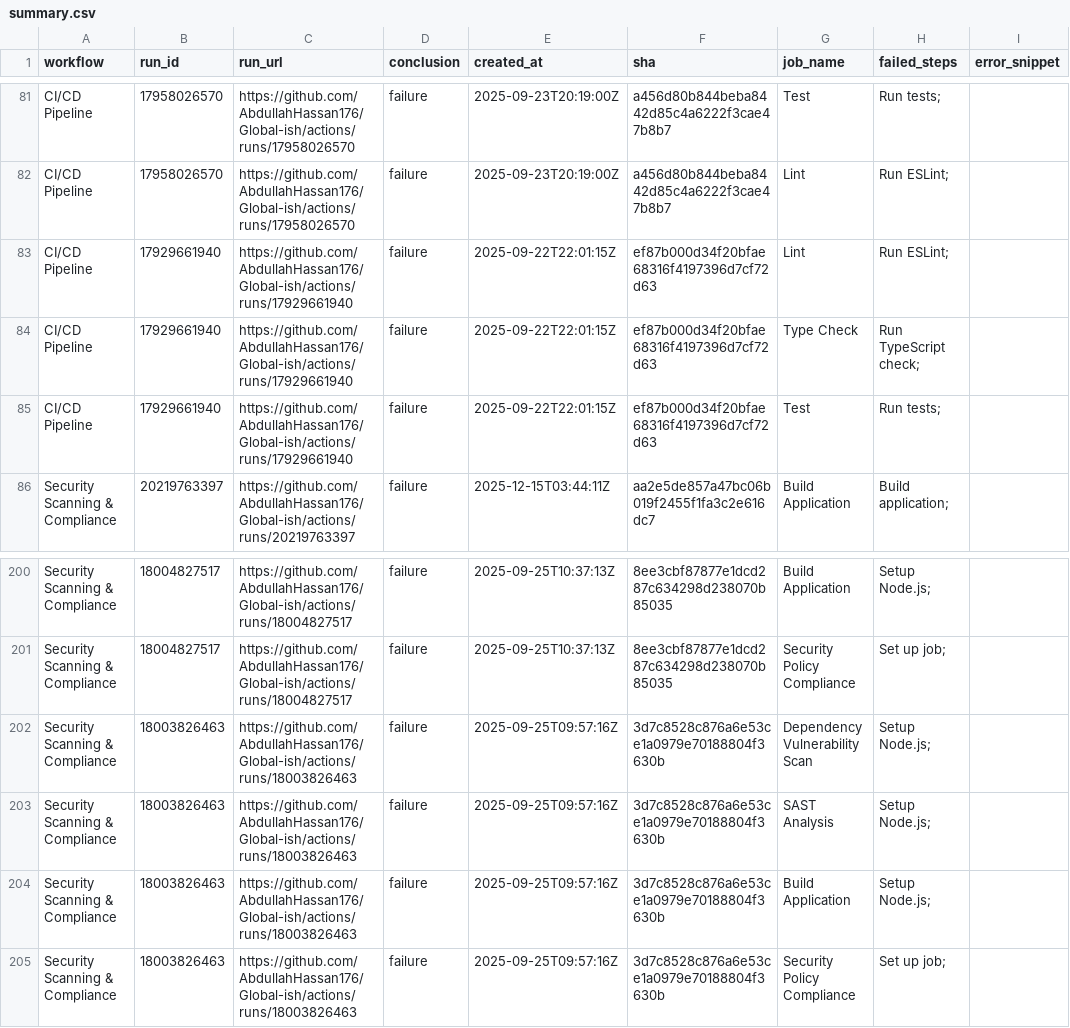
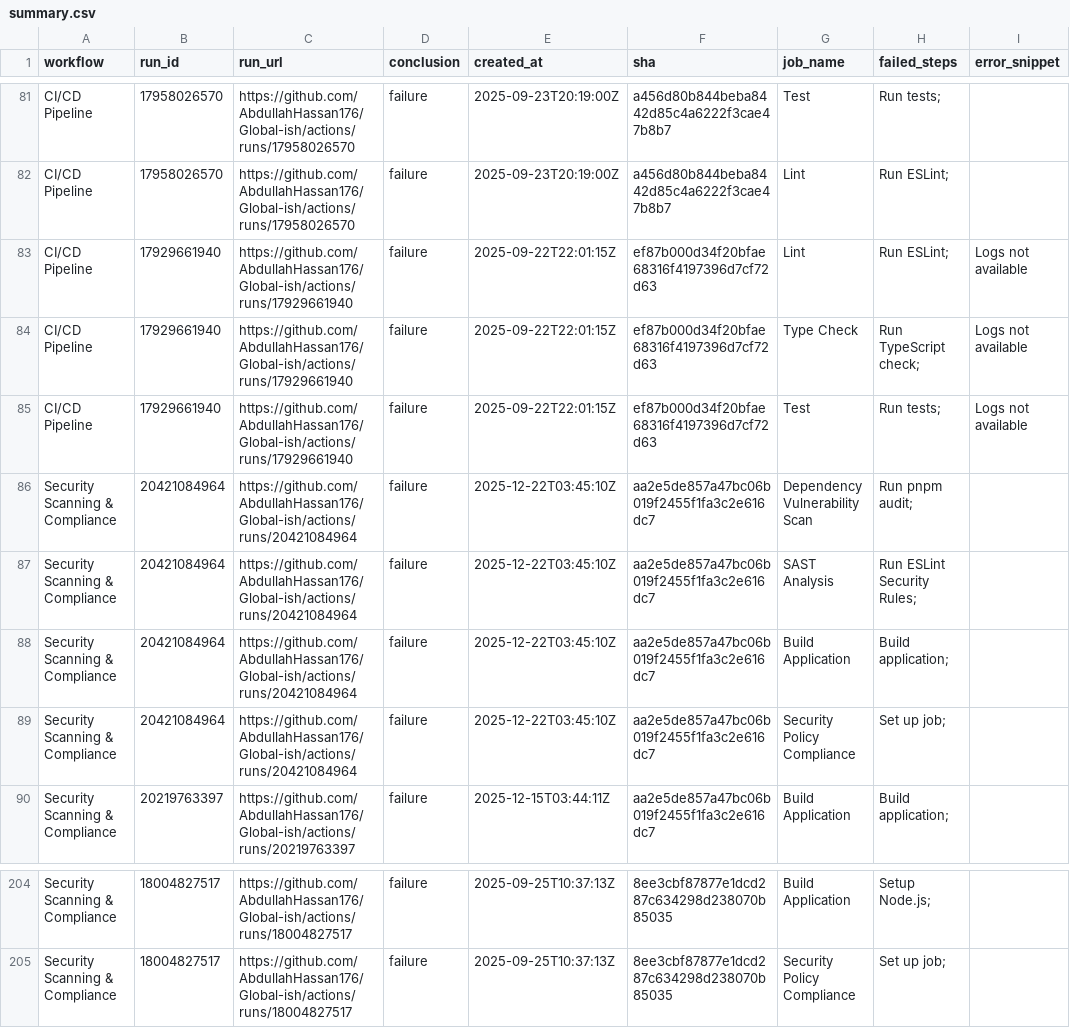
Before and after one commit to AbdullahHassan176/Global-ish, a CSV file: reports/summary.csv, drawn as a sheet; only a part is shown, gaps mark what is left out.

```diff
--- a/reports/summary.csv
+++ b/reports/summary.csv
@@ -82,5 +82,9 @@ CI/CD Pipeline,17958026570,https://github.com/AbdullahHassan176/Global-ish/actio
 CI/CD Pipeline,17958026570,https://github.com/AbdullahHassan176/Global-ish/actions/runs/17958026570,failure,2025-09-23T20:19:00Z,a456d80b844beba8442d85c4a6222f3cae47b8b7,Lint,Run ESLint;,
-CI/CD Pipeline,17929661940,https://github.com/AbdullahHassan176/Global-ish/actions/runs/17929661940,failure,2025-09-22T22:01:15Z,ef87b000d34f20bfae68316f4197396d7cf72d63,Lint,Run ESLint;,
-CI/CD Pipeline,17929661940,https://github.com/AbdullahHassan176/Global-ish/actions/runs/17929661940,failure,2025-09-22T22:01:15Z,ef87b000d34f20bfae68316f4197396d7cf72d63,Type Check,Run TypeScript check;,
-CI/CD Pipeline,17929661940,https://github.com/AbdullahHassan176/Global-ish/actions/runs/17929661940,failure,2025-09-22T22:01:15Z,ef87b000d34f20bfae68316f4197396d7cf72d63,Test,Run tests;,
+CI/CD Pipeline,17929661940,https://github.com/AbdullahHassan176/Global-ish/actions/runs/17929661940,failure,2025-09-22T22:01:15Z,ef87b000d34f20bfae68316f4197396d7cf72d63,Lint,Run ESLint;,Logs not available
+CI/CD Pipeline,17929661940,https://github.com/AbdullahHassan176/Global-ish/actions/runs/17929661940,failure,2025-09-22T22:01:15Z,ef87b000d34f20bfae68316f4197396d7cf72d63,Type Check,Run TypeScript check;,Logs not available
+CI/CD Pipeline,17929661940,https://github.com/AbdullahHassan176/Global-ish/actions/runs/17929661940,failure,2025-09-22T22:01:15Z,ef87b000d34f20bfae68316f4197396d7cf72d63,Test,Run tests;,Logs not available
+Security Scanning & Compliance,20421084964,https://github.com/AbdullahHassan176/Global-ish/actions/runs/20421084964,failure,2025-12-22T03:45:10Z,aa2e5de857a47bc06b019f2455f1fa3c2e616dc7,Dependency Vulnerability Scan,Run pnpm audit;,
+Security Scanning & Compliance,20421084964,https://github.com/AbdullahHassan176/Global-ish/actions/runs/20421084964,failure,2025-12-22T03:45:10Z,aa2e5de857a47bc06b019f2455f1fa3c2e616dc7,SAST Analysis,Run ESLint Security Rules;,
+Security Scanning & Compliance,20421084964,https://github.com/AbdullahHassan176/Global-ish/actions/runs/20421084964,failure,2025-12-22T03:45:10Z,aa2e5de857a47bc06b019f2455f1fa3c2e616dc7,Build Application,Build application;,
+Security Scanning & Compliance,20421084964,https://github.com/AbdullahHassan176/Global-ish/actions/runs/20421084964,failure,2025-12-22T03:45:10Z,aa2e5de857a47bc06b019f2455f1fa3c2e616dc7,Security Policy Compliance,Set up job;,
 Security Scanning & Compliance,20219763397,https://github.com/AbdullahHassan176/Global-ish/actions/runs/20219763397,failure,2025-12-15T03:44:11Z,aa2e5de857a47bc06b019f2455f1fa3c2e616dc7,Build Application,Build application;,
@@ -201,5 +205 @@ Security Scanning & Compliance,18004827517,https://github.com/AbdullahHassan176/
 Security Scanning & Compliance,18004827517,https://github.com/AbdullahHassan176/Global-ish/actions/runs/18004827517,failure,2025-09-25T10:37:13Z,8ee3cbf87877e1dcd287c634298d238070b85035,Security Policy Compliance,Set up job;,
-Security Scanning & Compliance,18003826463,https://github.com/AbdullahHassan176/Global-ish/actions/runs/18003826463,failure,2025-09-25T09:57:16Z,3d7c8528c876a6e53ce1a0979e70188804f3630b,Dependency Vulnerability Scan,Setup Node.js;,
-Security Scanning & Compliance,18003826463,https://github.com/AbdullahHassan176/Global-ish/actions/runs/18003826463,failure,2025-09-25T09:57:16Z,3d7c8528c876a6e53ce1a0979e70188804f3630b,SAST Analysis,Setup Node.js;,
-Security Scanning & Compliance,18003826463,https://github.com/AbdullahHassan176/Global-ish/actions/runs/18003826463,failure,2025-09-25T09:57:16Z,3d7c8528c876a6e53ce1a0979e70188804f3630b,Build Application,Setup Node.js;,
-Security Scanning & Compliance,18003826463,https://github.com/AbdullahHassan176/Global-ish/actions/runs/18003826463,failure,2025-09-25T09:57:16Z,3d7c8528c876a6e53ce1a0979e70188804f3630b,Security Policy Compliance,Set up job;,
```
Also changed, not shown: 1 other file.
